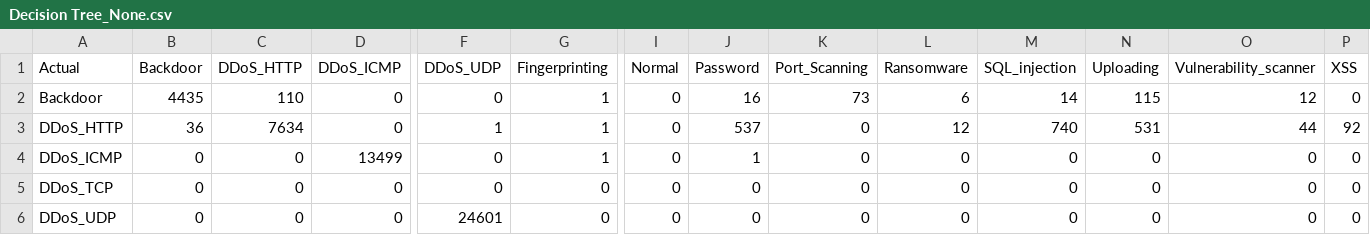
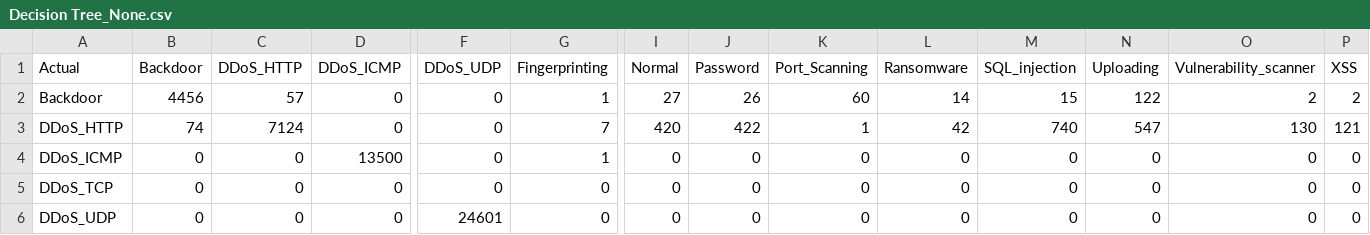
Before and after one commit to Tiago1Ribeiro/tabular_data_augmentation, a CSV file: results/conf_matrix/Decision Tree_None.csv, drawn as a sheet; only a part is shown, gaps mark what is left out; the diff covers the shown part only; the diff names each change by its address in the sheet, - before the commit and + after, or states it on an @@ line.

```diff
--- a/results/conf_matrix/Decision Tree_None.csv
+++ b/results/conf_matrix/Decision Tree_None.csv
-B2 (Backdoor): 4435
+B2 (Backdoor): 4456
-C2 (DDoS_HTTP): 110
+C2 (DDoS_HTTP): 57
-I2 (Normal): 0
+I2 (Normal): 27
-J2 (Password): 16
+J2 (Password): 26
-K2 (Port_Scanning): 73
+K2 (Port_Scanning): 60
-L2 (Ransomware): 6
+L2 (Ransomware): 14
-M2 (SQL_injection): 14
+M2 (SQL_injection): 15
-N2 (Uploading): 115
+N2 (Uploading): 122
-O2 (Vulnerability_scanner): 12
+O2 (Vulnerability_scanner): 2
-P2 (XSS): 0
+P2 (XSS): 2
-B3 (Backdoor): 36
+B3 (Backdoor): 74
-C3 (DDoS_HTTP): 7634
+C3 (DDoS_HTTP): 7124
-F3 (DDoS_UDP): 1
+F3 (DDoS_UDP): 0
-G3 (Fingerprinting): 1
+G3 (Fingerprinting): 7
-I3 (Normal): 0
+I3 (Normal): 420
-J3 (Password): 537
+J3 (Password): 422
-K3 (Port_Scanning): 0
+K3 (Port_Scanning): 1
-L3 (Ransomware): 12
+L3 (Ransomware): 42
-N3 (Uploading): 531
+N3 (Uploading): 547
-O3 (Vulnerability_scanner): 44
+O3 (Vulnerability_scanner): 130
-P3 (XSS): 92
+P3 (XSS): 121
-D4 (DDoS_ICMP): 13499
+D4 (DDoS_ICMP): 13500
-J4 (Password): 1
+J4 (Password): 0
```
Also changed, not shown: 90 edited cells elsewhere in this file, 3 other files.
